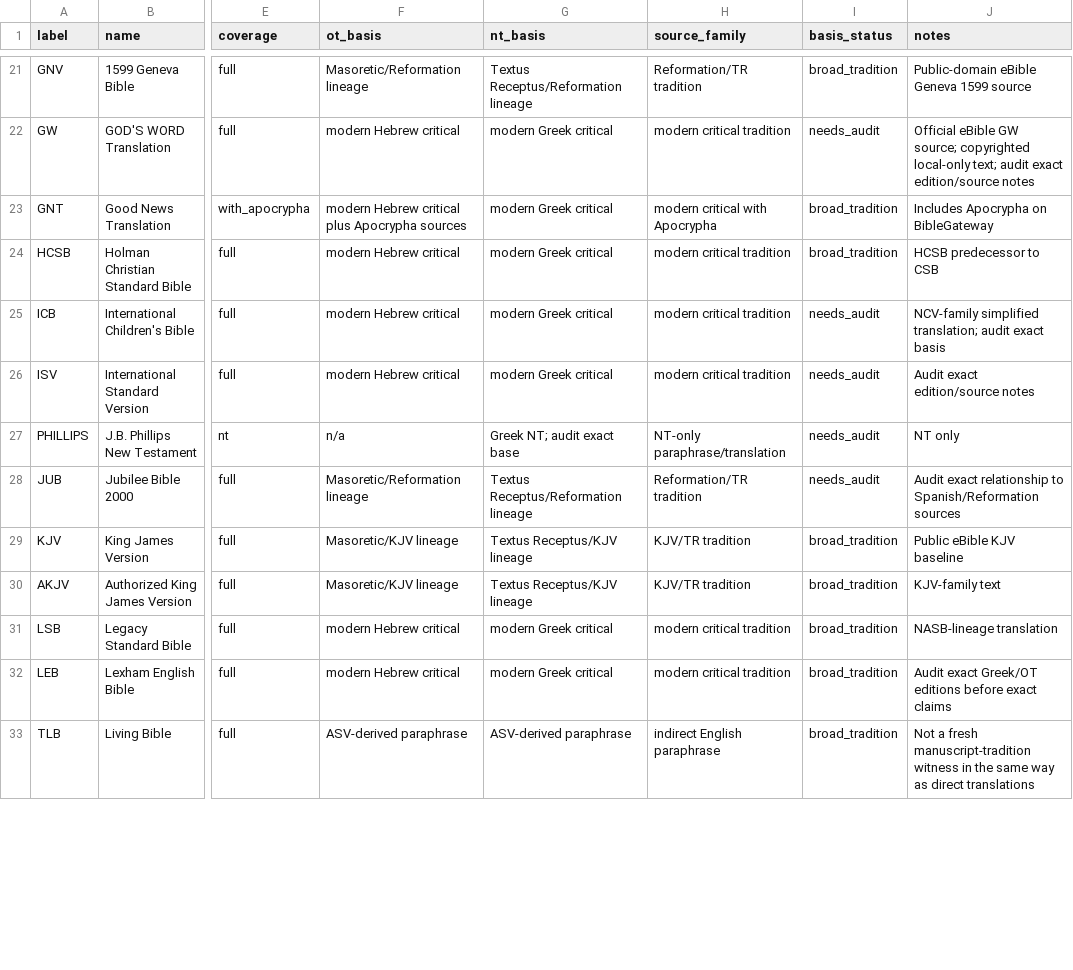
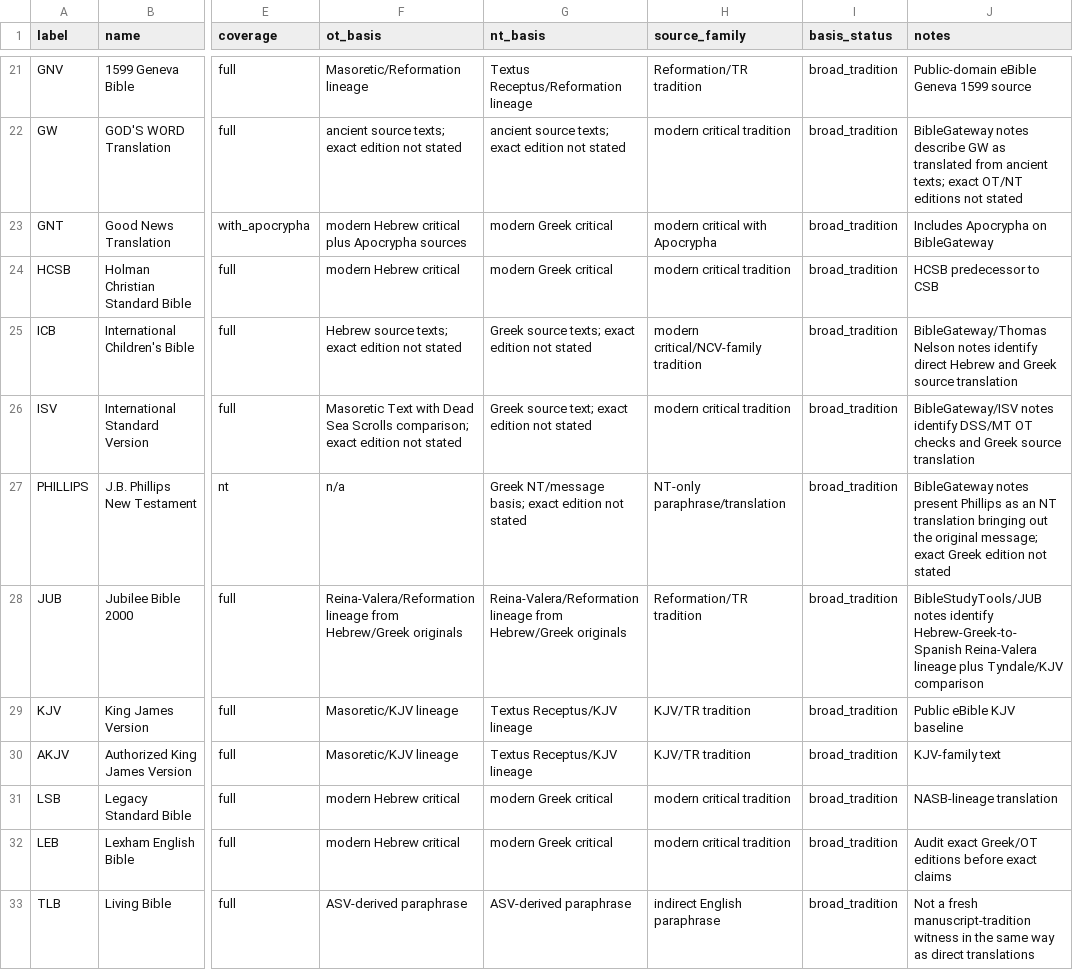
Before and after one commit to Biblejustin/open-bible-codes, a CSV file: configs/biblegateway_english_versions.csv, drawn as a sheet; only a part is shown, gaps mark what is left out; the diff covers the shown part only; the diff names each change by its address in the sheet, - before the commit and + after, or states it on an @@ line.

Commit message:
Audit BibleGateway English source basis

```diff
--- a/configs/biblegateway_english_versions.csv
+++ b/configs/biblegateway_english_versions.csv
-F22 (ot_basis): modern Hebrew critical
+F22 (ot_basis): ancient source texts; exact edition not stated
-G22 (nt_basis): modern Greek critical
+G22 (nt_basis): ancient source texts; exact edition not stated
-I22 (basis_status): needs_audit
+I22 (basis_status): broad_tradition
-J22 (notes): Official eBible GW source; copyrighted local-only text; audit exact edition/source notes
+J22 (notes): BibleGateway notes describe GW as translated from ancient texts; exact OT/NT editions not stated
-F25 (ot_basis): modern Hebrew critical
+F25 (ot_basis): Hebrew source texts; exact edition not stated
-G25 (nt_basis): modern Greek critical
+G25 (nt_basis): Greek source texts; exact edition not stated
-H25 (source_family): modern critical tradition
+H25 (source_family): modern critical/NCV-family tradition
-I25:I28 (basis_status): needs_audit
+I25:I28 (basis_status): broad_tradition
-J25 (notes): NCV-family simplified translation; audit exact basis
+J25 (notes): BibleGateway/Thomas Nelson notes identify direct Hebrew and Greek source translation
-F26 (ot_basis): modern Hebrew critical
+F26 (ot_basis): Masoretic Text with Dead Sea Scrolls comparison; exact edition not stated
-G26 (nt_basis): modern Greek critical
+G26 (nt_basis): Greek source text; exact edition not stated
-J26 (notes): Audit exact edition/source notes
+J26 (notes): BibleGateway/ISV notes identify DSS/MT OT checks and Greek source translation
-G27 (nt_basis): Greek NT; audit exact base
+G27 (nt_basis): Greek NT/message basis; exact edition not stated
-J27 (notes): NT only
+J27 (notes): BibleGateway notes present Phillips as an NT translation bringing out the original message; exact Greek edition not stated
-F28 (ot_basis): Masoretic/Reformation lineage
+F28 (ot_basis): Reina-Valera/Reformation lineage from Hebrew/Greek originals
-G28 (nt_basis): Textus Receptus/Reformation lineage
+G28 (nt_basis): Reina-Valera/Reformation lineage from Hebrew/Greek originals
-J28 (notes): Audit exact relationship to Spanish/Reformation sources
+J28 (notes): BibleStudyTools/JUB notes identify Hebrew-Greek-to-Spanish Reina-Valera lineage plus Tyndale/KJV comparison
```
Also changed, not shown: 66 edited cells elsewhere in this file, 2 other files.
